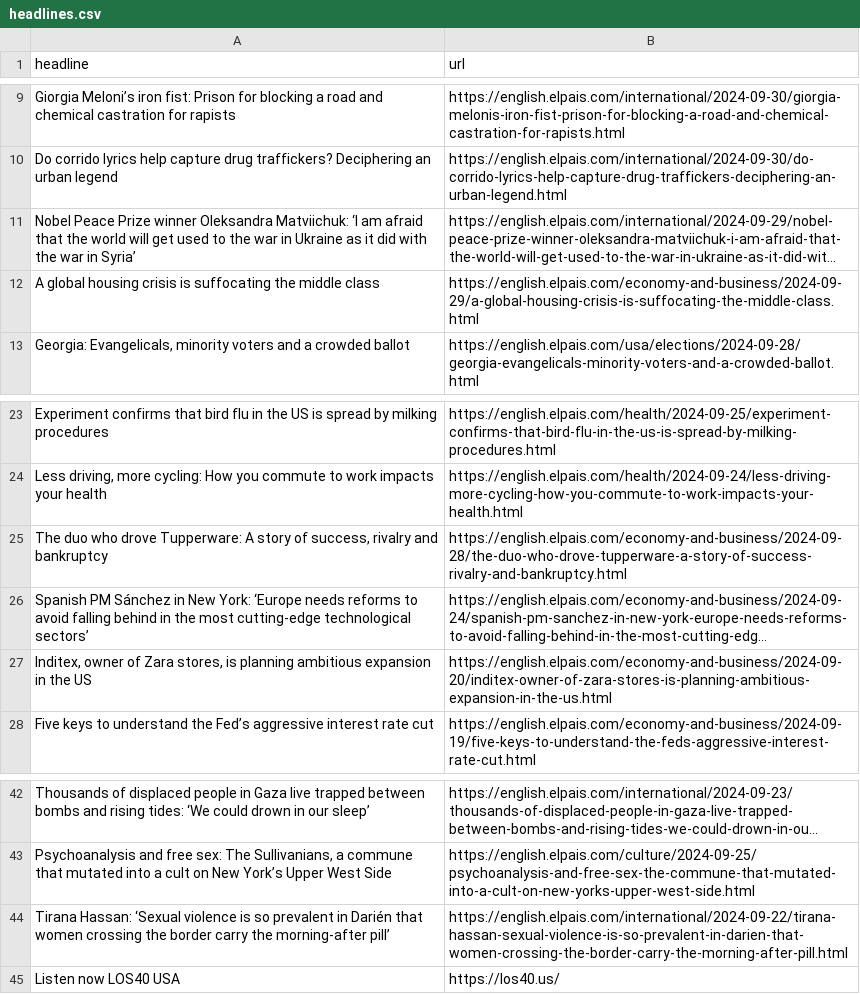
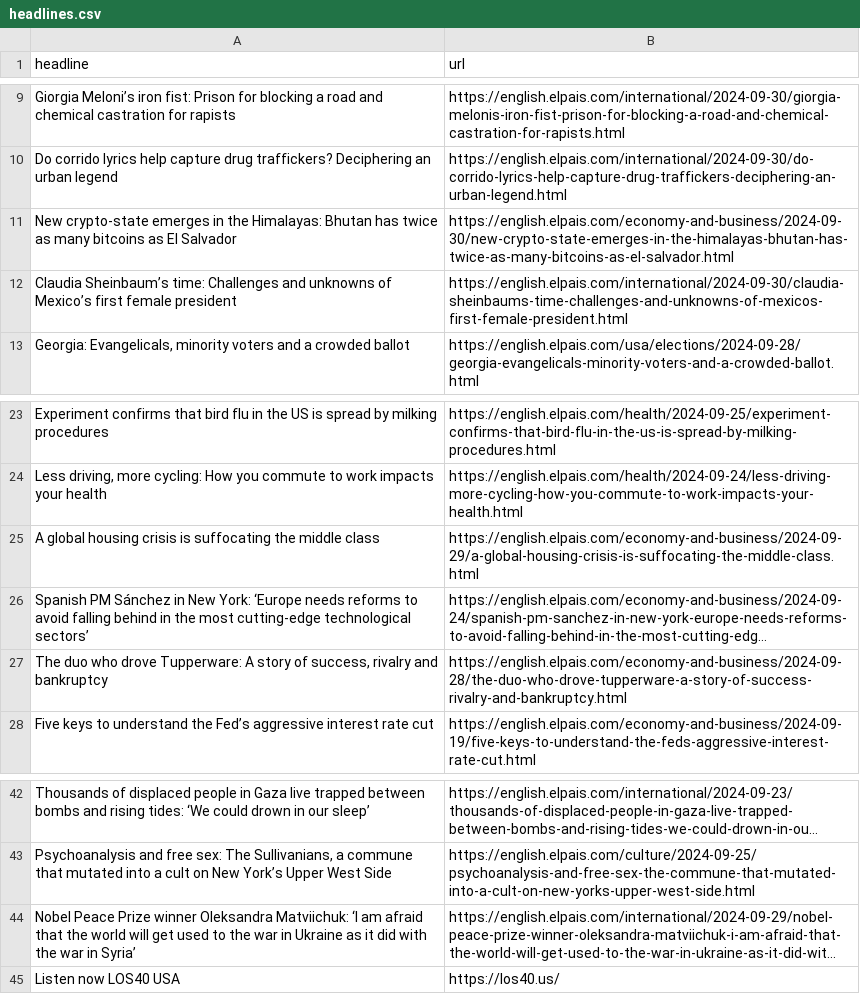
Before and after one commit to jsoma/el-pais-autoscraper, a CSV file: headlines.csv, drawn as a sheet; only a part is shown, gaps mark what is left out; long unchanged cells end in …; removed rows and columns are numbered as before the commit, all else as after; the diff names each change by its address in the sheet, - before the commit and + after, or states it on an @@ line.

```diff
--- a/headlines.csv
+++ b/headlines.csv
+row 11: New crypto-state emerges in the Himalayas: Bhutan has twice as many bitcoins as El Salvador | https://english.elpais.com/economy-and-business/2024-09-30/new-crypto-state-emerges-in-the-himalayas-bhutan-has-twice-as-many-bitcoins-as-el-salvador.html
+row 12: Claudia Sheinbaum’s time: Challenges and unknowns of Mexico’s first female president | https://english.elpais.com/international/2024-09-30/claudia-sheinbaums-time-challenges-and-unknowns-of-mexicos-first-female-president.html
@@ row 12 moved to row 25: A global housing crisis is suffocating t… @@
-row 27: Inditex, owner of Zara stores, is planning ambitious expansion in the US | https://english.elpais.com/economy-and-business/2024-09-20/inditex-owner-of-zara-stores-is-planning-ambitious-expansion-in-the-us.html
-row 44: Tirana Hassan: ‘Sexual violence is so prevalent in Darién that women crossing the border carry the morning-after pill’ | https://english.elpais.com/international/2024-09-22/tirana-hassan-sexual-violence-is-so-prevalent-in-darien-that-women-crossing-the-border-carry-the-morning-after-pill.html
@@ row 11 moved to row 44: Nobel Peace Prize winner Oleksandra Matv… @@
```
